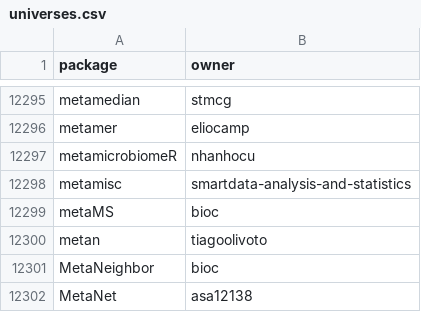
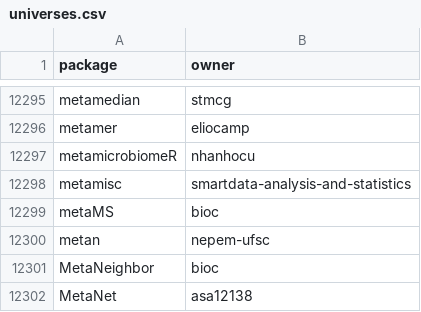
Before and after one commit to r-universe-org/cran-to-git, a CSV file: universes.csv, drawn as a sheet; only a part is shown, gaps mark what is left out.

```diff
--- a/universes.csv
+++ b/universes.csv
@@ -12299,3 +12299,3 @@ metamisc,smartdata-analysis-and-statistics
 metaMS,bioc
-metan,tiagoolivoto
+metan,nepem-ufsc
 MetaNeighbor,bioc
```
Also changed, not shown: crantogit.csv, 5 other files.
